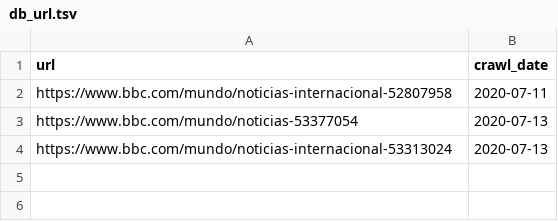
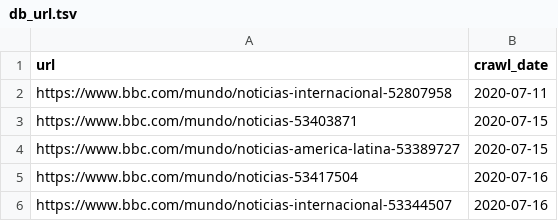
Before and after one commit to hongyoon/noticias, a TSV file: data/db_url.tsv, drawn as a sheet.

```diff
--- a/data/db_url.tsv
+++ b/data/db_url.tsv
@@ -2,3 +2,5 @@ url	crawl_date
 https://www.bbc.com/mundo/noticias-internacional-52807958	2020-07-11
-https://www.bbc.com/mundo/noticias-53377054	2020-07-13
-https://www.bbc.com/mundo/noticias-internacional-53313024	2020-07-13
+https://www.bbc.com/mundo/noticias-53403871	2020-07-15
+https://www.bbc.com/mundo/noticias-america-latina-53389727	2020-07-15
+https://www.bbc.com/mundo/noticias-53417504	2020-07-16
+https://www.bbc.com/mundo/noticias-internacional-53344507	2020-07-16
```
Also changed, not shown: data/db_interesting_word.tsv, 5 other files.
